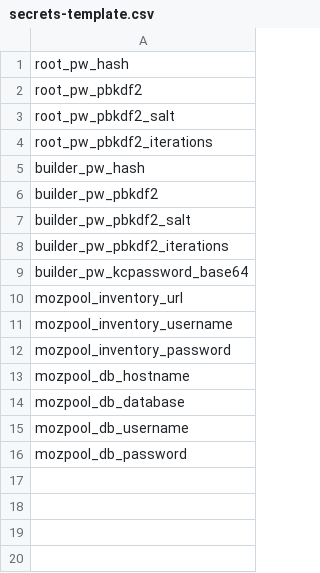
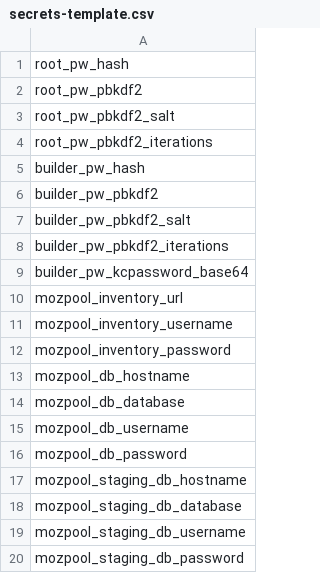
Before and after one commit to mozilla-releng/build-puppet, a CSV file: manifests/extlookup/secrets-template.csv, drawn as a sheet.

Commit message:
Bug 815758: set up staging and production instances of mozpool; r=Callek

```diff
--- a/manifests/extlookup/secrets-template.csv
+++ b/manifests/extlookup/secrets-template.csv
@@ -16 +16,5 @@ mozpool_db_username,""
 mozpool_db_password,""
+mozpool_staging_db_hostname,""
+mozpool_staging_db_database,""
+mozpool_staging_db_username,""
+mozpool_staging_db_password,""
```
Also changed, not shown: 6 other files.
